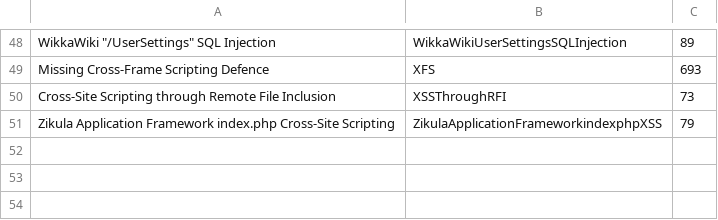
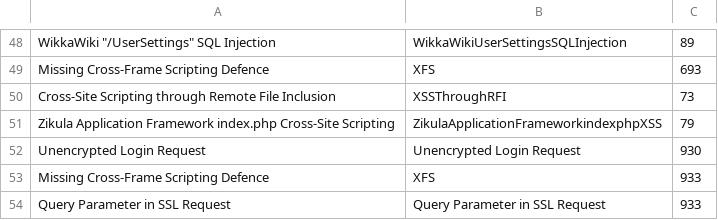
Before and after one commit to denimgroup/threadfix, a CSV file: threadfix-importers/src/main/resources/mappings/scanner/appscan.csv, drawn as a sheet; only a part is shown, gaps mark what is left out; the diff names each change by its address in the sheet, - before the commit and + after, or states it on an @@ line.

Commit message:
Updating AppScan mappings.

```diff
--- a/threadfix-importers/src/main/resources/mappings/scanner/appscan.csv
+++ b/threadfix-importers/src/main/resources/mappings/scanner/appscan.csv
+row 52: Unencrypted Login Request | Unencrypted Login Request | 930
+row 53: Missing Cross-Frame Scripting Defence | XFS | 933
+row 54: Query Parameter in SSL Request | Query Parameter in SSL Request | 933
```
